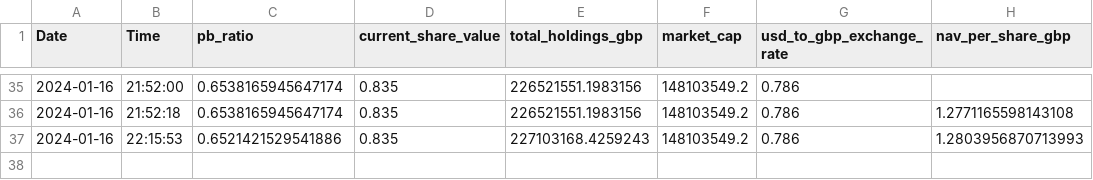
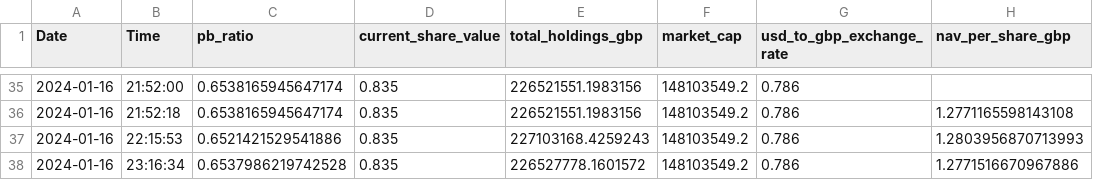
Before and after one commit to yztulk/KR1DataScheduler, a CSV file: results.csv, drawn as a sheet; only a part is shown, gaps mark what is left out; the diff names each change by its address in the sheet, - before the commit and + after, or states it on an @@ line.

Commit message:
Update results.csv with new data

```diff
--- a/results.csv
+++ b/results.csv
+row 38: 2024-01-16 | 23:16:34 | 0.6537986219742528 | 0.835 | 226527778.1601572 | 148103549.2 | 0.786 | 1.2771516670967886
```
